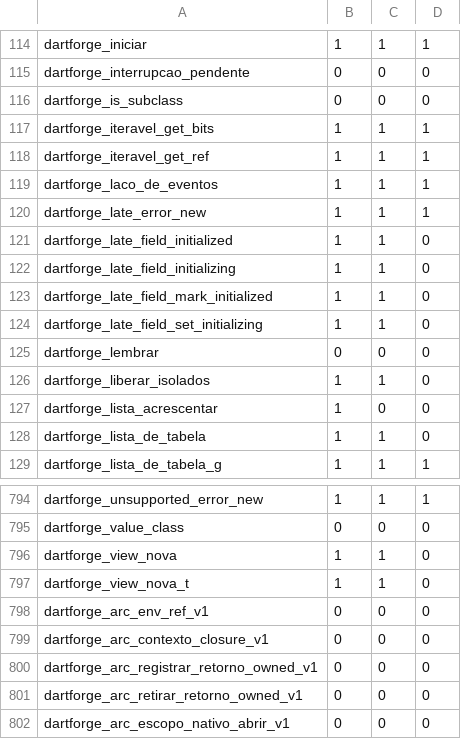
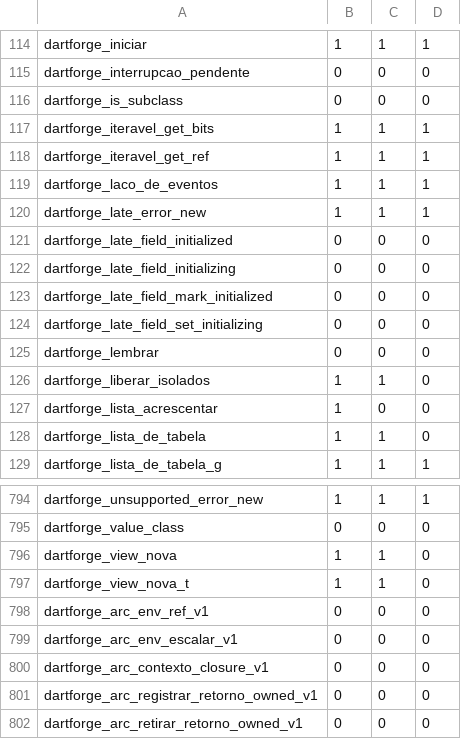
Before and after one commit to insinfo/dartforge, a TSV file: crates/runtime/efeitos.tsv, drawn as a sheet; only a part is shown, gaps mark what is left out; the shorter side is filled out with more unchanged rows.

```diff
--- a/crates/runtime/efeitos.tsv
+++ b/crates/runtime/efeitos.tsv
@@ -120,6 +120,6 @@ dartforge_laco_de_eventos	1	1	1
 dartforge_late_error_new	1	1	1
-dartforge_late_field_initialized	1	1	0
-dartforge_late_field_initializing	1	1	0
-dartforge_late_field_mark_initialized	1	1	0
-dartforge_late_field_set_initializing	1	1	0
+dartforge_late_field_initialized	0	0	0
+dartforge_late_field_initializing	0	0	0
+dartforge_late_field_mark_initialized	0	0	0
+dartforge_late_field_set_initializing	0	0	0
 dartforge_lembrar	0	0	0
@@ -798,2 +798,3 @@ dartforge_view_nova_t	1	1	0
 dartforge_arc_env_ref_v1	0	0	0
+dartforge_arc_env_escalar_v1	0	0	0
 dartforge_arc_contexto_closure_v1	0	0	0
```
Also changed, not shown: crates/runtime/ownership.tsv, 25 other files.
